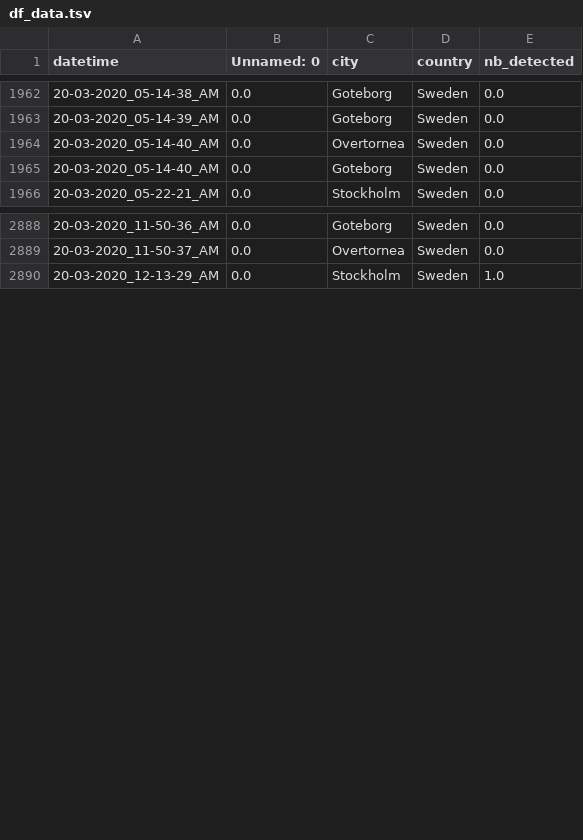
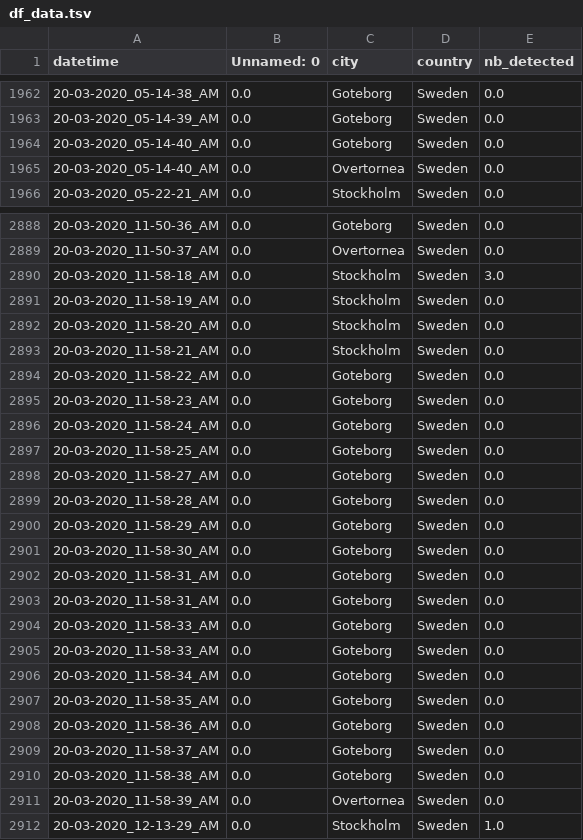
Before and after one commit to MastafaF/corona_virus_analysis, a TSV file: data/dataframe/df_data.tsv, drawn as a sheet; only a part is shown, gaps mark what is left out; the diff covers the shown part only.

```diff
--- a/data/dataframe/df_data.tsv
+++ b/data/dataframe/df_data.tsv
@@ -1963,4 +1963,4 @@ datetime	Unnamed: 0	city	country	nb_detected
 20-03-2020_05-14-39_AM	0.0	Goteborg	Sweden	0.0
+20-03-2020_05-14-40_AM	0.0	Goteborg	Sweden	0.0
 20-03-2020_05-14-40_AM	0.0	Overtornea 	Sweden	0.0
-20-03-2020_05-14-40_AM	0.0	Goteborg	Sweden	0.0
 20-03-2020_05-22-21_AM	0.0	Stockholm	Sweden	0.0
@@ -2889,2 +2889,24 @@ datetime	Unnamed: 0	city	country	nb_detected
 20-03-2020_11-50-37_AM	0.0	Overtornea 	Sweden	0.0
+20-03-2020_11-58-18_AM	0.0	Stockholm	Sweden	3.0
+20-03-2020_11-58-19_AM	0.0	Stockholm	Sweden	0.0
+20-03-2020_11-58-20_AM	0.0	Stockholm	Sweden	0.0
+20-03-2020_11-58-21_AM	0.0	Stockholm	Sweden	0.0
+20-03-2020_11-58-22_AM	0.0	Goteborg	Sweden	0.0
+20-03-2020_11-58-23_AM	0.0	Goteborg	Sweden	0.0
+20-03-2020_11-58-24_AM	0.0	Goteborg	Sweden	0.0
+20-03-2020_11-58-25_AM	0.0	Goteborg	Sweden	0.0
+20-03-2020_11-58-27_AM	0.0	Goteborg	Sweden	0.0
+20-03-2020_11-58-28_AM	0.0	Goteborg	Sweden	0.0
+20-03-2020_11-58-29_AM	0.0	Goteborg	Sweden	0.0
+20-03-2020_11-58-30_AM	0.0	Goteborg	Sweden	0.0
+20-03-2020_11-58-31_AM	0.0	Goteborg	Sweden	0.0
+20-03-2020_11-58-31_AM	0.0	Goteborg	Sweden	0.0
+20-03-2020_11-58-33_AM	0.0	Goteborg	Sweden	0.0
+20-03-2020_11-58-33_AM	0.0	Goteborg	Sweden	0.0
+20-03-2020_11-58-34_AM	0.0	Goteborg	Sweden	0.0
+20-03-2020_11-58-35_AM	0.0	Goteborg	Sweden	0.0
+20-03-2020_11-58-36_AM	0.0	Goteborg	Sweden	0.0
+20-03-2020_11-58-37_AM	0.0	Goteborg	Sweden	0.0
+20-03-2020_11-58-38_AM	0.0	Goteborg	Sweden	0.0
+20-03-2020_11-58-39_AM	0.0	Overtornea 	Sweden	0.0
 20-03-2020_12-13-29_AM	0.0	Stockholm	Sweden	1.0
```
Also changed, not shown: 1 moved row elsewhere in this file.
